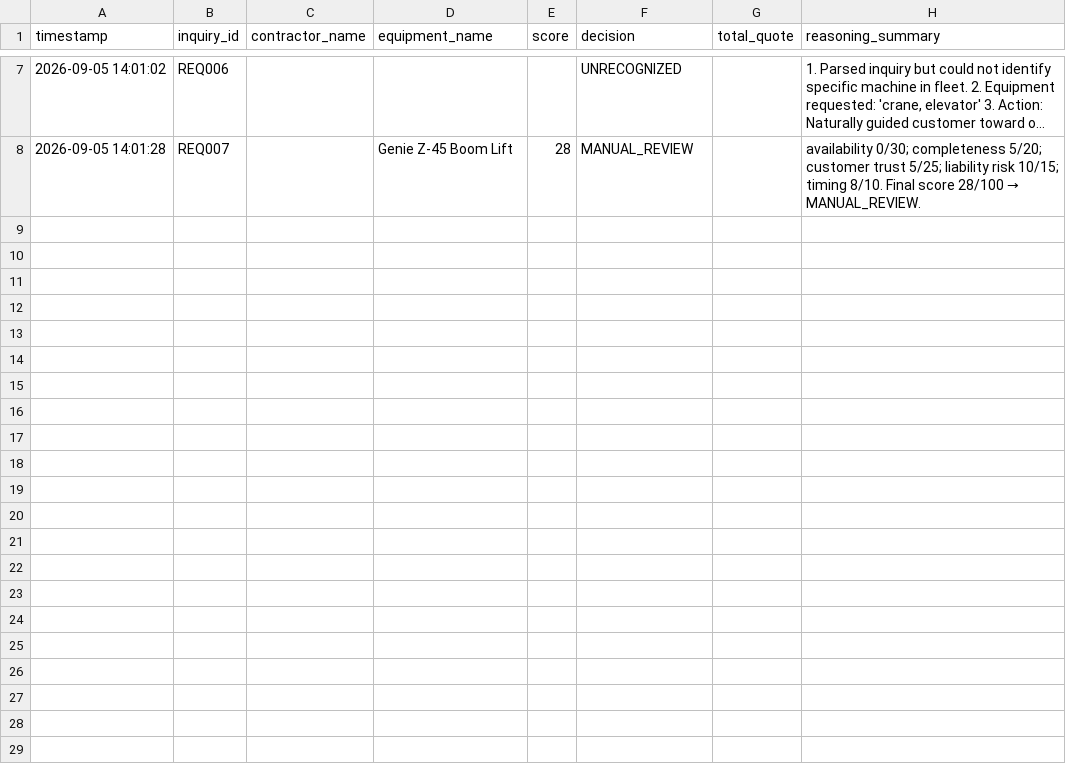
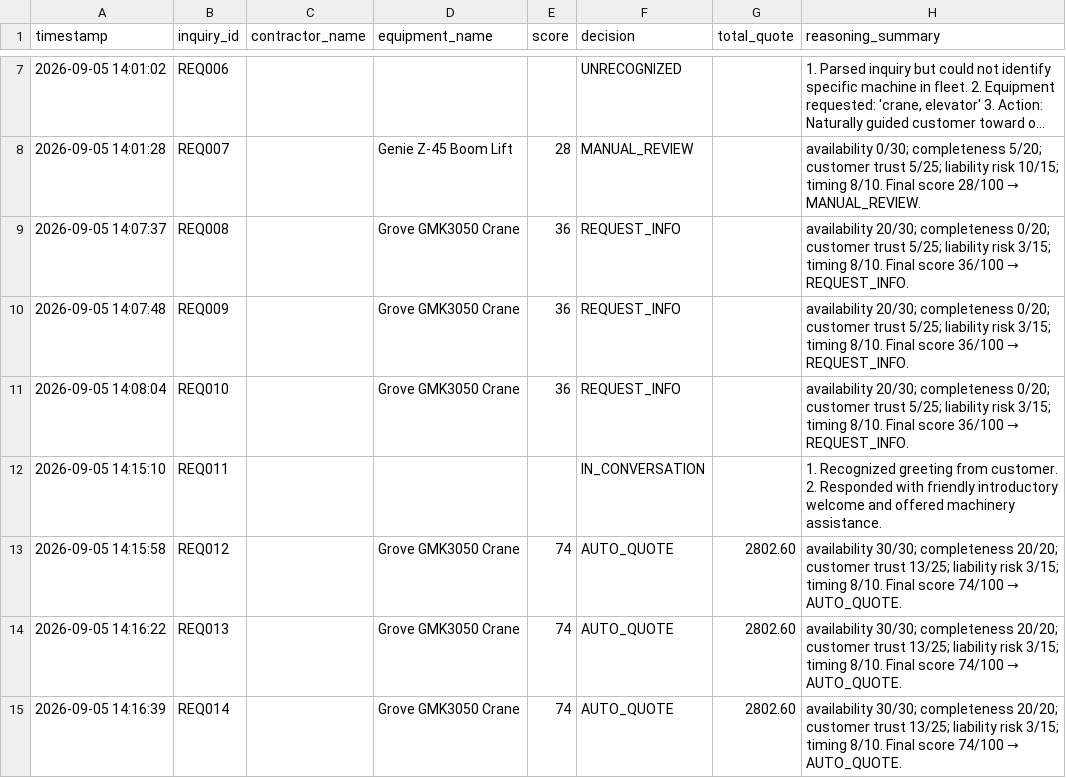
Before and after one commit to Penquinz01/equipment-rental-agent, a CSV file: data/decision_log.csv, drawn as a sheet; only a part is shown, gaps mark what is left out; long unchanged cells end in …; the diff names each change by its address in the sheet, - before the commit and + after, or states it on an @@ line.

```diff
--- a/data/decision_log.csv
+++ b/data/decision_log.csv
+row 9: 2026-09-05 14:07:37 | REQ008 |  | Grove GMK3050 Crane | 36 | REQUEST_INFO |  | availability 20/30; completeness 0/20; customer trust 5/25; liability risk 3/15; timing 8/10. Final score 36/100 → REQUEST_INFO.
+row 10: 2026-09-05 14:07:48 | REQ009 |  | Grove GMK3050 Crane | 36 | REQUEST_INFO |  | availability 20/30; completeness 0/20; customer trust 5/25; liability risk 3/15; timing 8/10. Final score 36/100 → REQUEST_INFO.
+row 11: 2026-09-05 14:08:04 | REQ010 |  | Grove GMK3050 Crane | 36 | REQUEST_INFO |  | availability 20/30; completeness 0/20; customer trust 5/25; liability risk 3/15; timing 8/10. Final score 36/100 → REQUEST_INFO.
+row 12: 2026-09-05 14:15:10 | REQ011 |  |  |  | IN_CONVERSATION |  | 1. Recognized greeting from customer. 2. Responded with friendly introductory welcome and offered machinery assistance.
+row 13: 2026-09-05 14:15:58 | REQ012 |  | Grove GMK3050 Crane | 74 | AUTO_QUOTE | 2802.60 | availability 30/30; completeness 20/20; customer trust 13/25; liability risk 3/15; timing 8/10. Final score 74/100 → AUTO_QUOTE.
+row 14: 2026-09-05 14:16:22 | REQ013 |  | Grove GMK3050 Crane | 74 | AUTO_QUOTE | 2802.60 | availability 30/30; completeness 20/20; customer trust 13/25; liability risk 3/15; timing 8/10. Final score 74/100 → AUTO_QUOTE.
+row 15: 2026-09-05 14:16:39 | REQ014 |  | Grove GMK3050 Crane | 74 | AUTO_QUOTE | 2802.60 | availability 30/30; completeness 20/20; customer trust 13/25; liability risk 3/15; timing 8/10. Final score 74/100 → AUTO_QUOTE.
```
Also changed, not shown: 2 other files.
